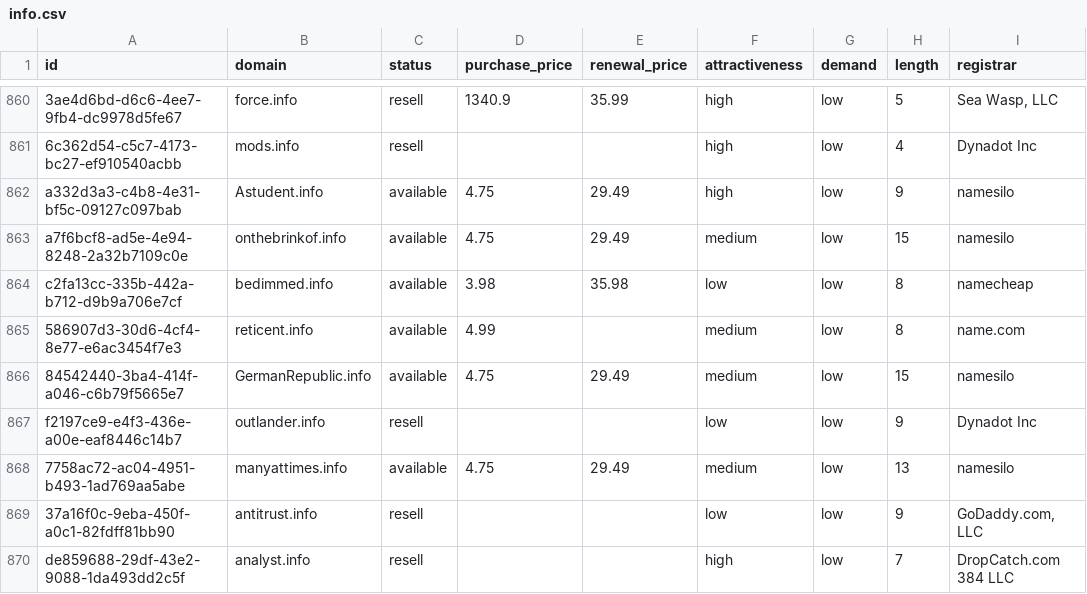
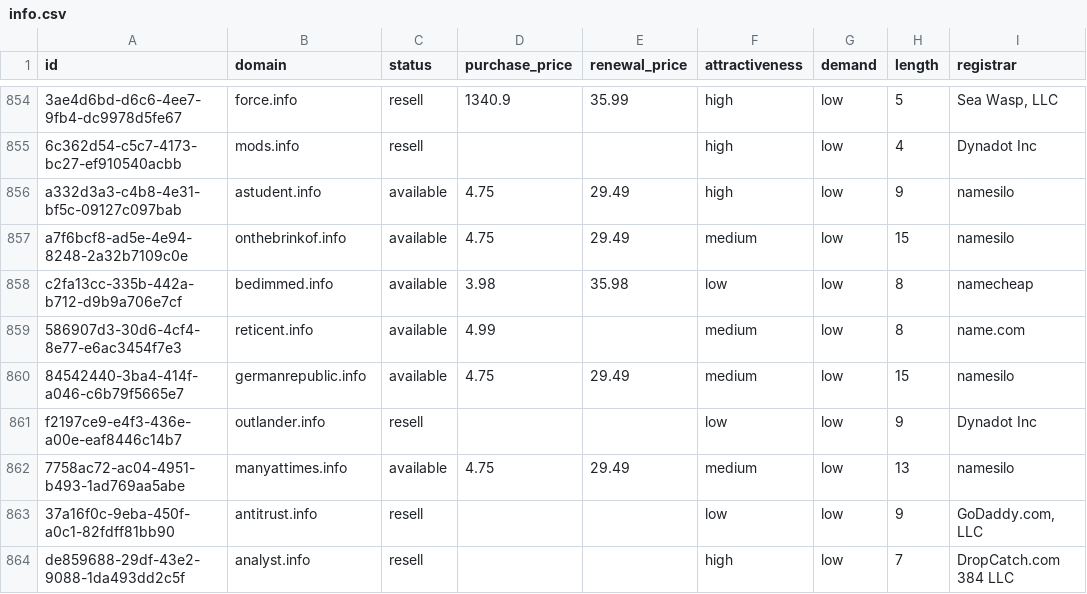
Before and after one commit to UniqueDomains/info-oneword-domains, a CSV file: info.csv, drawn as a sheet; only a part is shown, gaps mark what is left out; addresses are those after the commit; the diff covers the shown part only; the diff names each change by its address in the sheet, - before the commit and + after, or states it on an @@ line.

Commit message:
Domains update

```diff
--- a/info.csv
+++ b/info.csv
-B856 (domain): Astudent.info
+B856 (domain): astudent.info
-B860 (domain): GermanRepublic.info
+B860 (domain): germanrepublic.info
```
Also changed, not shown: 7 added rows, 7 removed rows and 55 edited cells elsewhere in this file, 4 other files.
